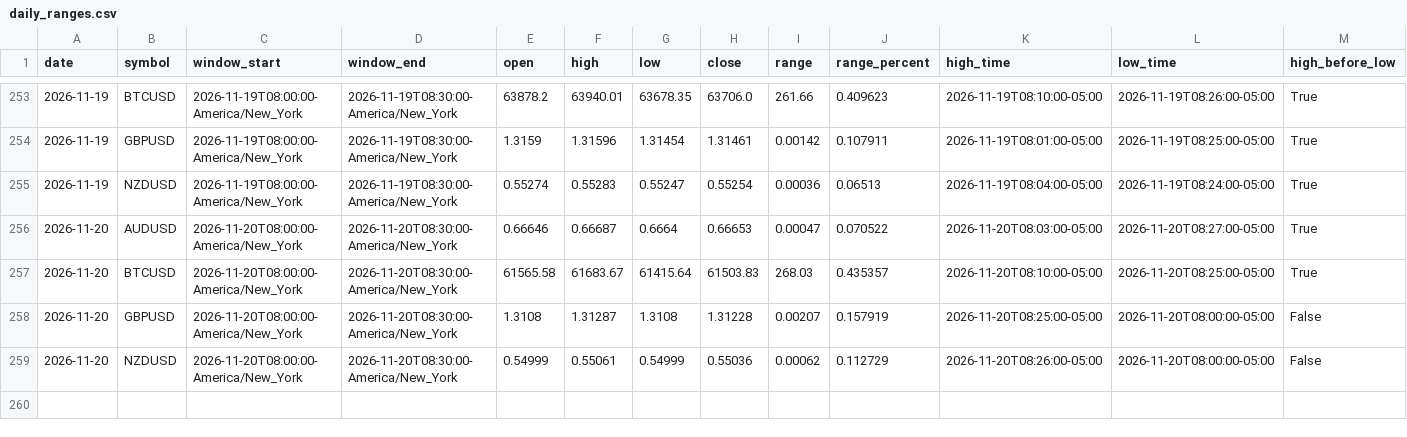
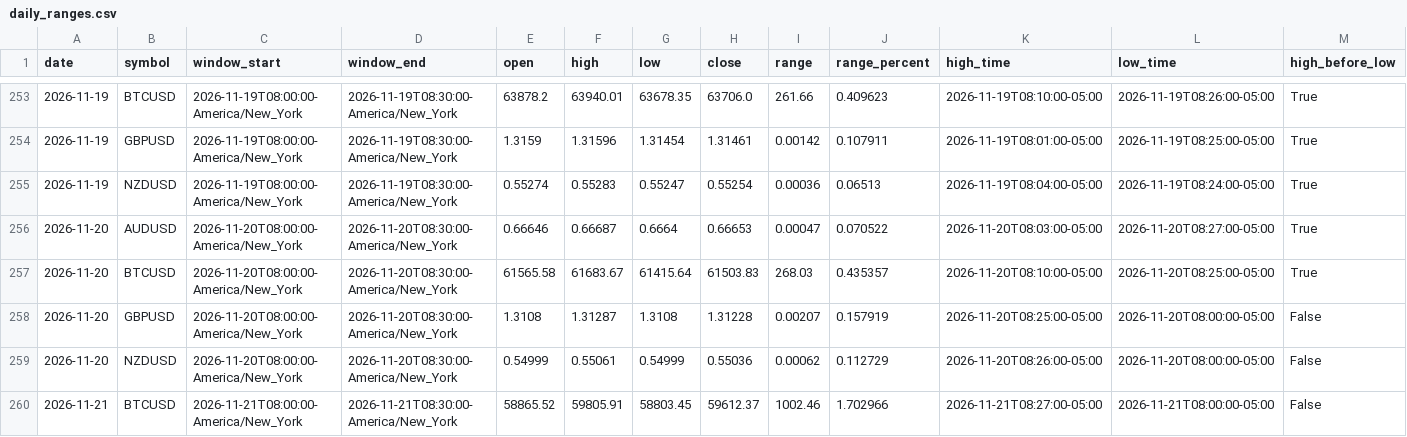
Before and after one commit to areynolds-engr/market-range-tracker, a CSV file: data/daily_ranges.csv, drawn as a sheet; only a part is shown, gaps mark what is left out; rows hold the shown columns only; the diff names each change by its address in the sheet, - before the commit and + after, or states it on an @@ line.

```diff
--- a/data/daily_ranges.csv
+++ b/data/daily_ranges.csv
+row 260: 2026-11-21 | BTCUSD | 2026-11-21T08:00:00-America/New_York | 2026-11-21T08:30:00-America/New_York | 58865.52 | 59805.91 | 58803.45 | 59612.37 | 1002.46 | 1.702966 | 2026-11-21T08:27:00-05:00 | 2026-11-21T08:00:00-05:00 | False
```
Also changed, not shown: 4 other files.
